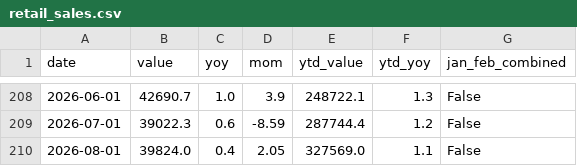
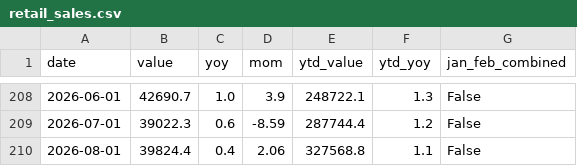
Before and after one commit to huizhaohuang/china-econ-data-penetrate, a CSV file: data/retail_sales.csv, drawn as a sheet; only a part is shown, gaps mark what is left out.

```diff
--- a/data/retail_sales.csv
+++ b/data/retail_sales.csv
@@ -209,2 +209,2 @@ date,value,yoy,mom,ytd_value,ytd_yoy,jan_feb_combined
 2026-07-01,39022.3,0.6,-8.59,287744.4,1.2,False
-2026-08-01,39824.0,0.4,2.05,327569.0,1.1,False
+2026-08-01,39824.4,0.4,2.06,327568.8,1.1,False
```
Also changed, not shown: 11 other files.
